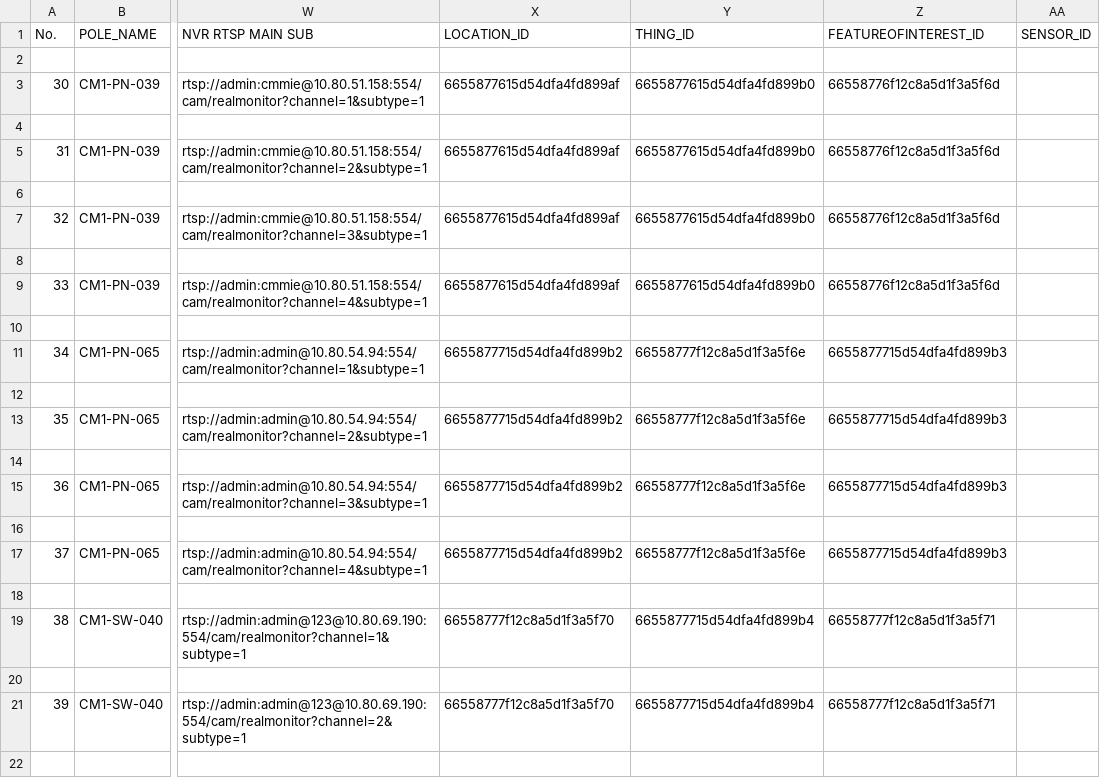
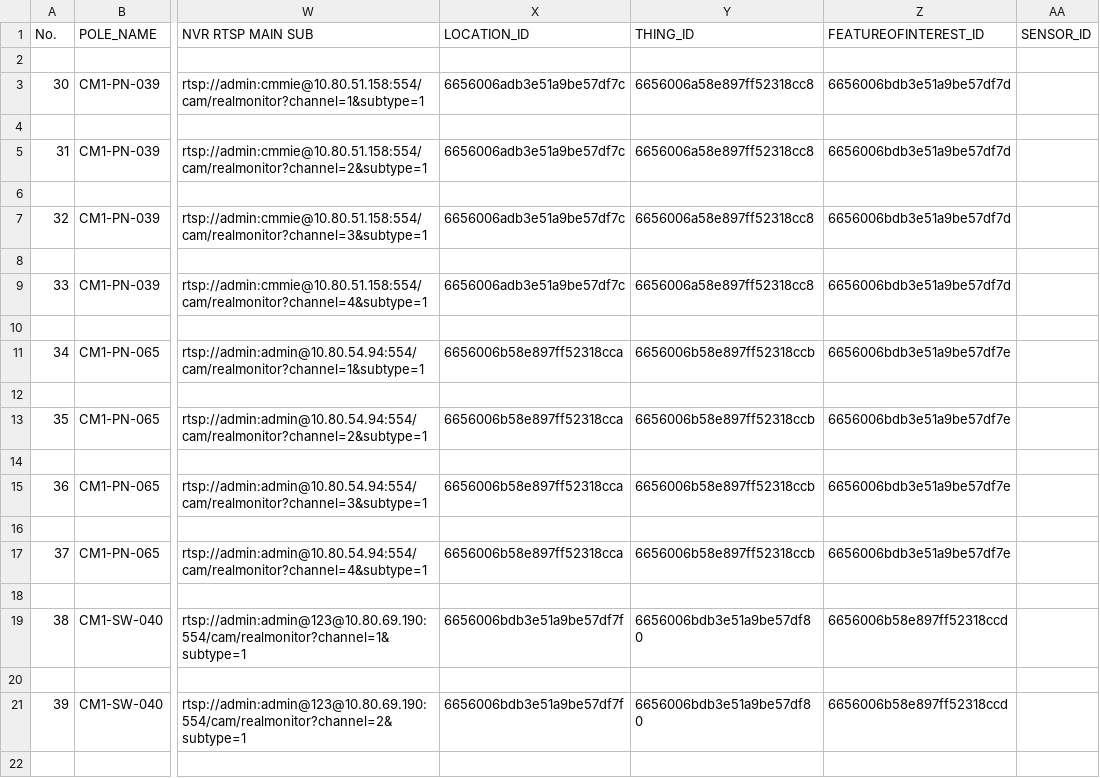
Before and after one commit to phutadonza/Playground_UploadData-main, a CSV file: CSV - larry1/CCTV-out/NT_Camera_CB-out.csv, drawn as a sheet; only a part is shown, gaps mark what is left out; the diff covers the shown part only; the diff names each change by its address in the sheet, - before the commit and + after, or states it on an @@ line.

Commit message:
update CB-out

```diff
--- a/CSV - larry1/CCTV-out/NT_Camera_CB-out.csv
+++ b/CSV - larry1/CCTV-out/NT_Camera_CB-out.csv
-X3 (LOCATION_ID): 6655877615d54dfa4fd899af
+X3 (LOCATION_ID): 6656006adb3e51a9be57df7c
-Y3 (THING_ID): 6655877615d54dfa4fd899b0
+Y3 (THING_ID): 6656006a58e897ff52318cc8
-Z3 (FEATUREOFINTEREST_ID): 66558776f12c8a5d1f3a5f6d
+Z3 (FEATUREOFINTEREST_ID): 6656006bdb3e51a9be57df7d
-X5 (LOCATION_ID): 6655877615d54dfa4fd899af
+X5 (LOCATION_ID): 6656006adb3e51a9be57df7c
-Y5 (THING_ID): 6655877615d54dfa4fd899b0
+Y5 (THING_ID): 6656006a58e897ff52318cc8
-Z5 (FEATUREOFINTEREST_ID): 66558776f12c8a5d1f3a5f6d
+Z5 (FEATUREOFINTEREST_ID): 6656006bdb3e51a9be57df7d
-X7 (LOCATION_ID): 6655877615d54dfa4fd899af
+X7 (LOCATION_ID): 6656006adb3e51a9be57df7c
-Y7 (THING_ID): 6655877615d54dfa4fd899b0
+Y7 (THING_ID): 6656006a58e897ff52318cc8
-Z7 (FEATUREOFINTEREST_ID): 66558776f12c8a5d1f3a5f6d
+Z7 (FEATUREOFINTEREST_ID): 6656006bdb3e51a9be57df7d
-X9 (LOCATION_ID): 6655877615d54dfa4fd899af
+X9 (LOCATION_ID): 6656006adb3e51a9be57df7c
-Y9 (THING_ID): 6655877615d54dfa4fd899b0
+Y9 (THING_ID): 6656006a58e897ff52318cc8
-Z9 (FEATUREOFINTEREST_ID): 66558776f12c8a5d1f3a5f6d
+Z9 (FEATUREOFINTEREST_ID): 6656006bdb3e51a9be57df7d
-X11 (LOCATION_ID): 6655877715d54dfa4fd899b2
+X11 (LOCATION_ID): 6656006b58e897ff52318cca
-Y11 (THING_ID): 66558777f12c8a5d1f3a5f6e
+Y11 (THING_ID): 6656006b58e897ff52318ccb
-Z11 (FEATUREOFINTEREST_ID): 6655877715d54dfa4fd899b3
+Z11 (FEATUREOFINTEREST_ID): 6656006bdb3e51a9be57df7e
-X13 (LOCATION_ID): 6655877715d54dfa4fd899b2
+X13 (LOCATION_ID): 6656006b58e897ff52318cca
-Y13 (THING_ID): 66558777f12c8a5d1f3a5f6e
+Y13 (THING_ID): 6656006b58e897ff52318ccb
-Z13 (FEATUREOFINTEREST_ID): 6655877715d54dfa4fd899b3
+Z13 (FEATUREOFINTEREST_ID): 6656006bdb3e51a9be57df7e
-X15 (LOCATION_ID): 6655877715d54dfa4fd899b2
+X15 (LOCATION_ID): 6656006b58e897ff52318cca
-Y15 (THING_ID): 66558777f12c8a5d1f3a5f6e
+Y15 (THING_ID): 6656006b58e897ff52318ccb
-Z15 (FEATUREOFINTEREST_ID): 6655877715d54dfa4fd899b3
+Z15 (FEATUREOFINTEREST_ID): 6656006bdb3e51a9be57df7e
-X17 (LOCATION_ID): 6655877715d54dfa4fd899b2
+X17 (LOCATION_ID): 6656006b58e897ff52318cca
-Y17 (THING_ID): 66558777f12c8a5d1f3a5f6e
+Y17 (THING_ID): 6656006b58e897ff52318ccb
-Z17 (FEATUREOFINTEREST_ID): 6655877715d54dfa4fd899b3
+Z17 (FEATUREOFINTEREST_ID): 6656006bdb3e51a9be57df7e
-X19 (LOCATION_ID): 66558777f12c8a5d1f3a5f70
+X19 (LOCATION_ID): 6656006bdb3e51a9be57df7f
-Y19 (THING_ID): 6655877715d54dfa4fd899b4
+Y19 (THING_ID): 6656006bdb3e51a9be57df80
-Z19 (FEATUREOFINTEREST_ID): 66558777f12c8a5d1f3a5f71
+Z19 (FEATUREOFINTEREST_ID): 6656006b58e897ff52318ccd
-X21 (LOCATION_ID): 66558777f12c8a5d1f3a5f70
+X21 (LOCATION_ID): 6656006bdb3e51a9be57df7f
-Y21 (THING_ID): 6655877715d54dfa4fd899b4
+Y21 (THING_ID): 6656006bdb3e51a9be57df80
-Z21 (FEATUREOFINTEREST_ID): 66558777f12c8a5d1f3a5f71
+Z21 (FEATUREOFINTEREST_ID): 6656006b58e897ff52318ccd
```
Also changed, not shown: 30 edited cells elsewhere in this file.
